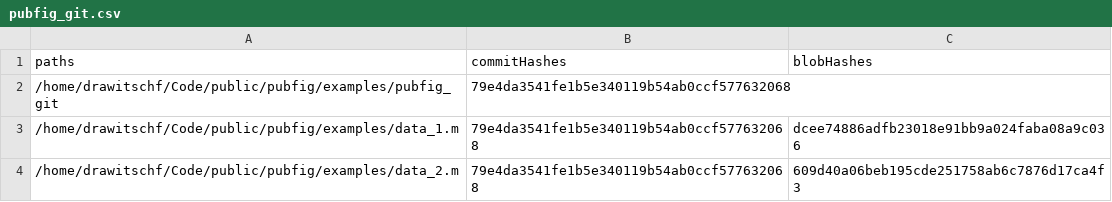
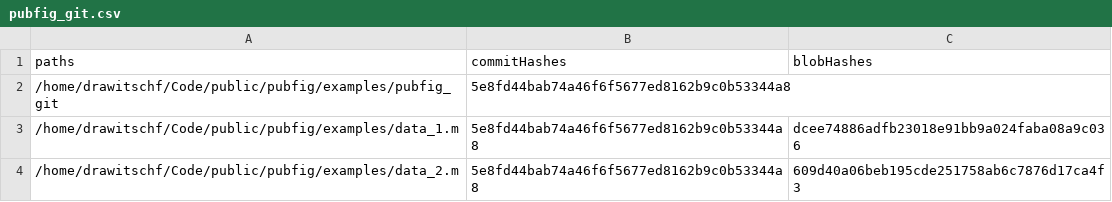
Before and after one commit to florian-drawitsch/pubfig, a CSV file: examples/pubfig_git.csv, drawn as a sheet.

```diff
--- a/examples/pubfig_git.csv
+++ b/examples/pubfig_git.csv
@@ -1,4 +1,4 @@
 paths,commitHashes,blobHashes
-/home/drawitschf/Code/public/pubfig/examples/pubfig_git,79e4da3541fe1b5e340119b54ab0ccf577632068,
-/home/drawitschf/Code/public/pubfig/examples/data_1.m,79e4da3541fe1b5e340119b54ab0ccf577632068,dcee74886adfb23018e91bb9a024faba08a9c036
-/home/drawitschf/Code/public/pubfig/examples/data_2.m,79e4da3541fe1b5e340119b54ab0ccf577632068,609d40a06beb195cde251758ab6c7876d17ca4f3
+/home/drawitschf/Code/public/pubfig/examples/pubfig_git,5e8fd44bab74a46f6f5677ed8162b9c0b53344a8,
+/home/drawitschf/Code/public/pubfig/examples/data_1.m,5e8fd44bab74a46f6f5677ed8162b9c0b53344a8,dcee74886adfb23018e91bb9a024faba08a9c036
+/home/drawitschf/Code/public/pubfig/examples/data_2.m,5e8fd44bab74a46f6f5677ed8162b9c0b53344a8,609d40a06beb195cde251758ab6c7876d17ca4f3
```
Also changed, not shown: 6 other files.
